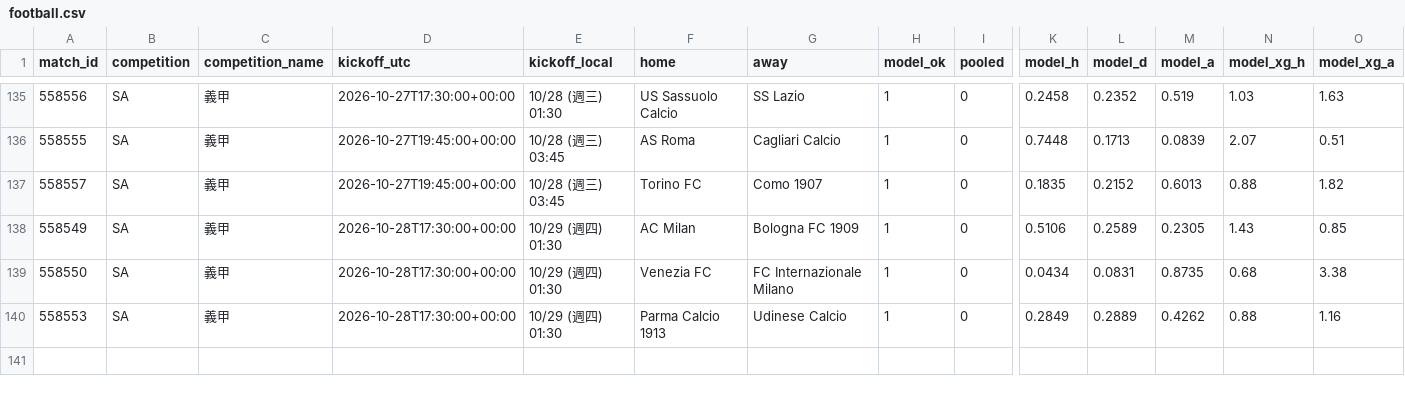
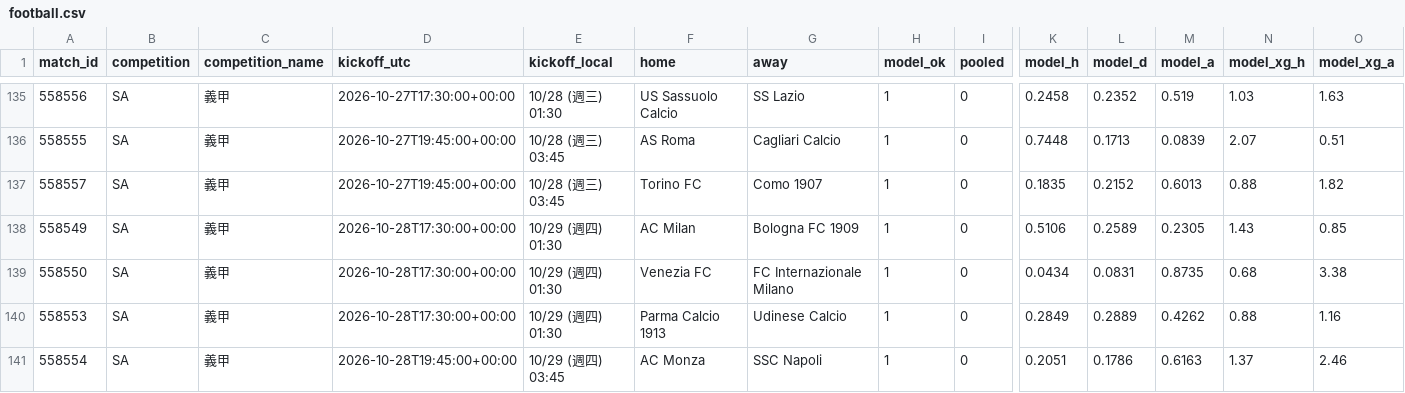
Before and after one commit to panchiyu1-cloud/sports-analyzer, a CSV file: data/reviews/football.csv, drawn as a sheet; only a part is shown, gaps mark what is left out; rows hold the shown columns only; the diff names each change by its address in the sheet, - before the commit and + after, or states it on an @@ line.

```diff
--- a/data/reviews/football.csv
+++ b/data/reviews/football.csv
+row 141: 558554 | SA | 義甲 | 2026-10-28T19:45:00+00:00 | 10/29 (週四) 03:45 | AC Monza | SSC Napoli | 1 | 0 | 0.2051 | 0.1786 | 0.6163 | 1.37 | 2.46
```
Also changed, not shown: data/ledger.csv, 11 other files.
